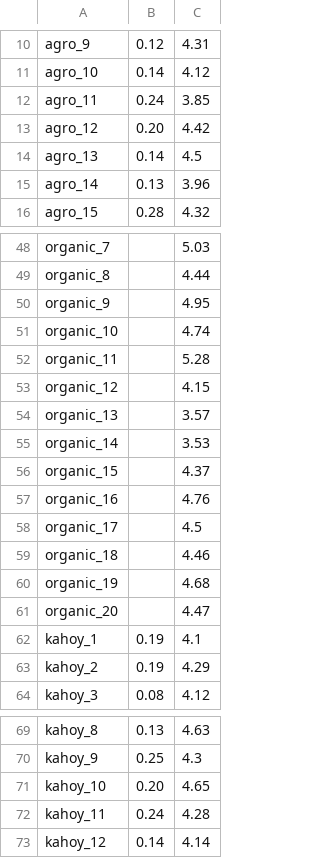
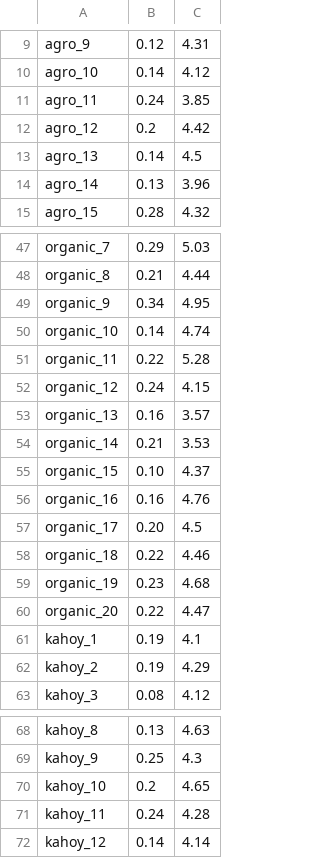
Before and after one commit to neeeal/soil-pd-backend, a CSV file: ipynb/data_values.csv, drawn as a sheet; only a part is shown, gaps mark what is left out; addresses are those after the commit; the diff covers the shown part only; the diff names each change by its address in the sheet, - before the commit and + after, or states it on an @@ line.

```diff
--- a/ipynb/data_values.csv
+++ b/ipynb/data_values.csv
-B12: 0.20
+B12: 0.2
-B47: (empty)
+B47: 0.29
-B48: (empty)
+B48: 0.21
-B49: (empty)
+B49: 0.34
-B50: (empty)
+B50: 0.14
-B51: (empty)
+B51: 0.22
-B52: (empty)
+B52: 0.24
-B53: (empty)
+B53: 0.16
-B54: (empty)
+B54: 0.21
-B55: (empty)
+B55: 0.10
-B56: (empty)
+B56: 0.16
-B57: (empty)
+B57: 0.20
-B58: (empty)
+B58: 0.22
-B59: (empty)
+B59: 0.23
-B60: (empty)
+B60: 0.22
-B70: 0.20
+B70: 0.2
```
Also changed, not shown: 1 removed row and 49 edited cells elsewhere in this file, ipynb/final_data.csv.
